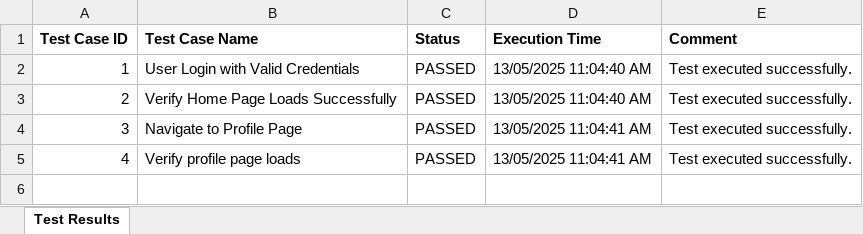
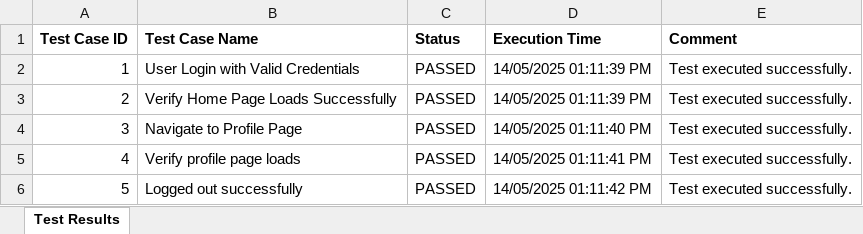
Before and after one commit to prashantu4040/zygal_connect_application, an Excel workbook: test-output/TestReport.xlsx, sheet Test Results, drawn as a sheet; values as stored, in another font and other column widths than the file's, no borders; the diff names each change by its address in the sheet, - before the commit and + after, or states it on an @@ line.

```diff
--- a/test-output/TestReport.xlsx (sheet Test Results)
+++ b/test-output/TestReport.xlsx (sheet Test Results)
-D2:D3 (Execution Time): 13/05/2025 11:04:40 AM
+D2:D3 (Execution Time): 14/05/2025 01:11:39 PM
-D4 (Execution Time): 13/05/2025 11:04:41 AM
+D4 (Execution Time): 14/05/2025 01:11:40 PM
-D5 (Execution Time): 13/05/2025 11:04:41 AM
+D5 (Execution Time): 14/05/2025 01:11:41 PM
+row 6: 5 | Logged out successfully | PASSED | 14/05/2025 01:11:42 PM | Test executed successfully.
```
Also changed, not shown: 14 other files.
